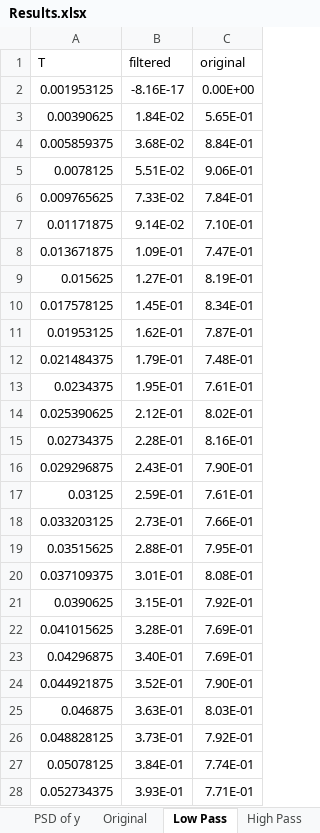
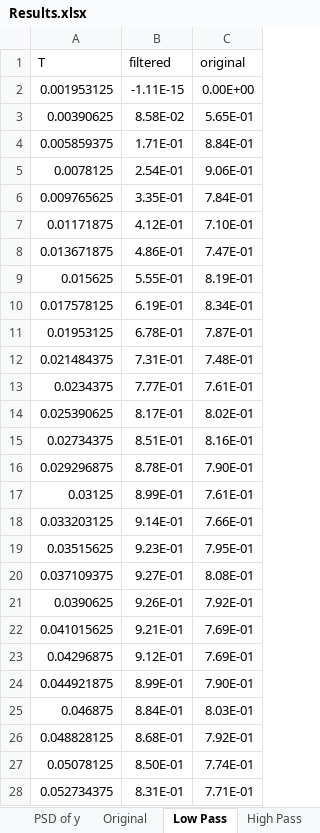
Before and after one commit to Chimuelo1/Signal-Processing, an Excel workbook: Matricies/Project3/Results.xlsx, sheet Low Pass, drawn as a sheet; only a part is shown; values as stored, in another font and other column widths than the file's, no borders; charts and pictures not drawn; the diff covers the shown part only; the diff names each change by its address in the sheet, - before the commit and + after, or states it on an @@ line.

```diff
--- a/Matricies/Project3/Results.xlsx (sheet Low Pass)
+++ b/Matricies/Project3/Results.xlsx (sheet Low Pass)
-B2 (filtered): -8.16E-17
+B2 (filtered): -1.11E-15
-B3 (filtered): 1.84E-02
+B3 (filtered): 8.58E-02
-B4 (filtered): 3.68E-02
+B4 (filtered): 1.71E-01
-B5 (filtered): 5.51E-02
+B5 (filtered): 2.54E-01
-B6 (filtered): 7.33E-02
+B6 (filtered): 3.35E-01
-B7 (filtered): 9.14E-02
+B7 (filtered): 4.12E-01
-B8 (filtered): 1.09E-01
+B8 (filtered): 4.86E-01
-B9 (filtered): 1.27E-01
+B9 (filtered): 5.55E-01
-B10 (filtered): 1.45E-01
+B10 (filtered): 6.19E-01
-B11 (filtered): 1.62E-01
+B11 (filtered): 6.78E-01
-B12 (filtered): 1.79E-01
+B12 (filtered): 7.31E-01
-B13 (filtered): 1.95E-01
+B13 (filtered): 7.77E-01
-B14 (filtered): 2.12E-01
+B14 (filtered): 8.17E-01
-B15 (filtered): 2.28E-01
+B15 (filtered): 8.51E-01
-B16 (filtered): 2.43E-01
+B16 (filtered): 8.78E-01
-B17 (filtered): 2.59E-01
+B17 (filtered): 8.99E-01
-B18 (filtered): 2.73E-01
+B18 (filtered): 9.14E-01
-B19 (filtered): 2.88E-01
+B19 (filtered): 9.23E-01
-B20 (filtered): 3.01E-01
+B20 (filtered): 9.27E-01
-B21 (filtered): 3.15E-01
+B21 (filtered): 9.26E-01
-B22 (filtered): 3.28E-01
+B22 (filtered): 9.21E-01
-B23 (filtered): 3.40E-01
+B23 (filtered): 9.12E-01
-B24 (filtered): 3.52E-01
+B24 (filtered): 8.99E-01
-B25 (filtered): 3.63E-01
+B25 (filtered): 8.84E-01
-B26 (filtered): 3.73E-01
+B26 (filtered): 8.68E-01
-B27 (filtered): 3.84E-01
+B27 (filtered): 8.50E-01
-B28 (filtered): 3.93E-01
+B28 (filtered): 8.31E-01
```
Also changed, not shown: 485 edited cells elsewhere in this sheet, sheet High Pass, charts or pictures, 3 other files.
